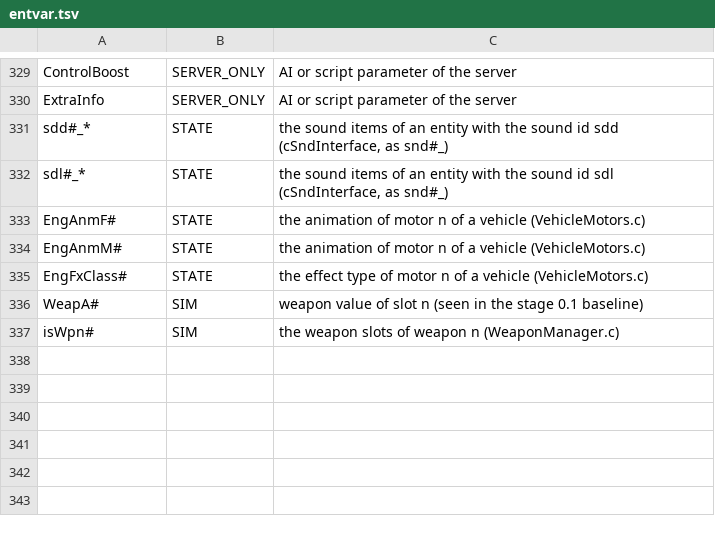
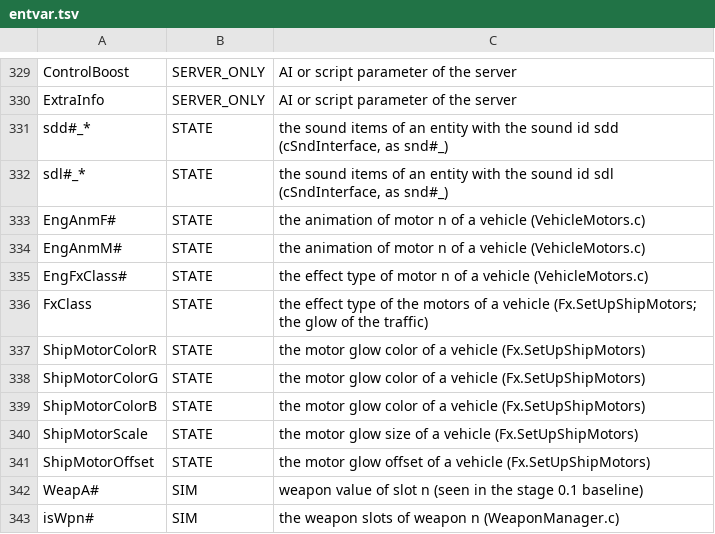
Before and after one commit to Blackwolf1337/scrapland, a TSV file: tools/script/netclass/entvar.tsv, drawn as a sheet; only a part is shown, gaps mark what is left out.

Commit message:
The motor glow variables of a vehicle (FxClass, ShipMotorColorR/G/B, ShipMotorScale, ShipMotorOffset that Fx.SetUpShipMotors sets) are STATE: a -mp2 replica of the rail traffic draws TrafficEmbeddedFX1; parity.py reports the particle gaps by name; test verb pres ship <name>

```diff
--- a/tools/script/netclass/entvar.tsv
+++ b/tools/script/netclass/entvar.tsv
@@ -335,2 +335,8 @@ EngAnmM#	STATE	the animation of motor n of a vehicle (VehicleMotors.c)
 EngFxClass#	STATE	the effect type of motor n of a vehicle (VehicleMotors.c)
+FxClass	STATE	the effect type of the motors of a vehicle (Fx.SetUpShipMotors; the glow of the traffic)
+ShipMotorColorR	STATE	the motor glow color of a vehicle (Fx.SetUpShipMotors)
+ShipMotorColorG	STATE	the motor glow color of a vehicle (Fx.SetUpShipMotors)
+ShipMotorColorB	STATE	the motor glow color of a vehicle (Fx.SetUpShipMotors)
+ShipMotorScale	STATE	the motor glow size of a vehicle (Fx.SetUpShipMotors)
+ShipMotorOffset	STATE	the motor glow offset of a vehicle (Fx.SetUpShipMotors)
 WeapA#	SIM	weapon value of slot n (seen in the stage 0.1 baseline)
```
Also changed, not shown: 3 other files.
